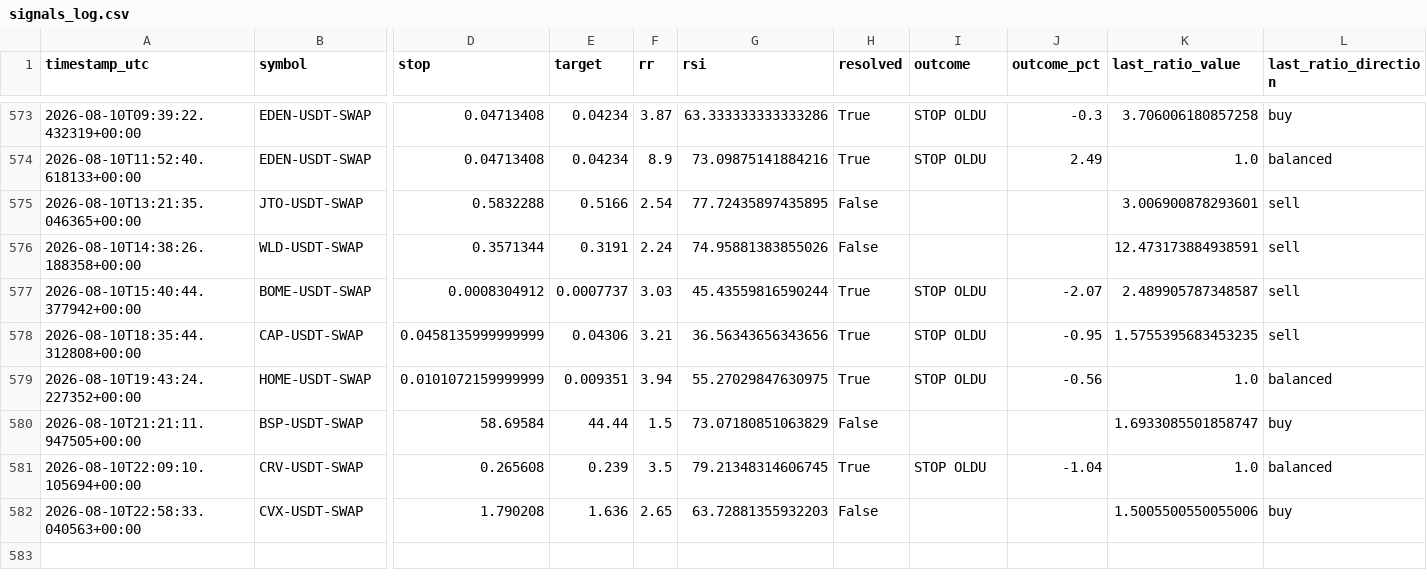
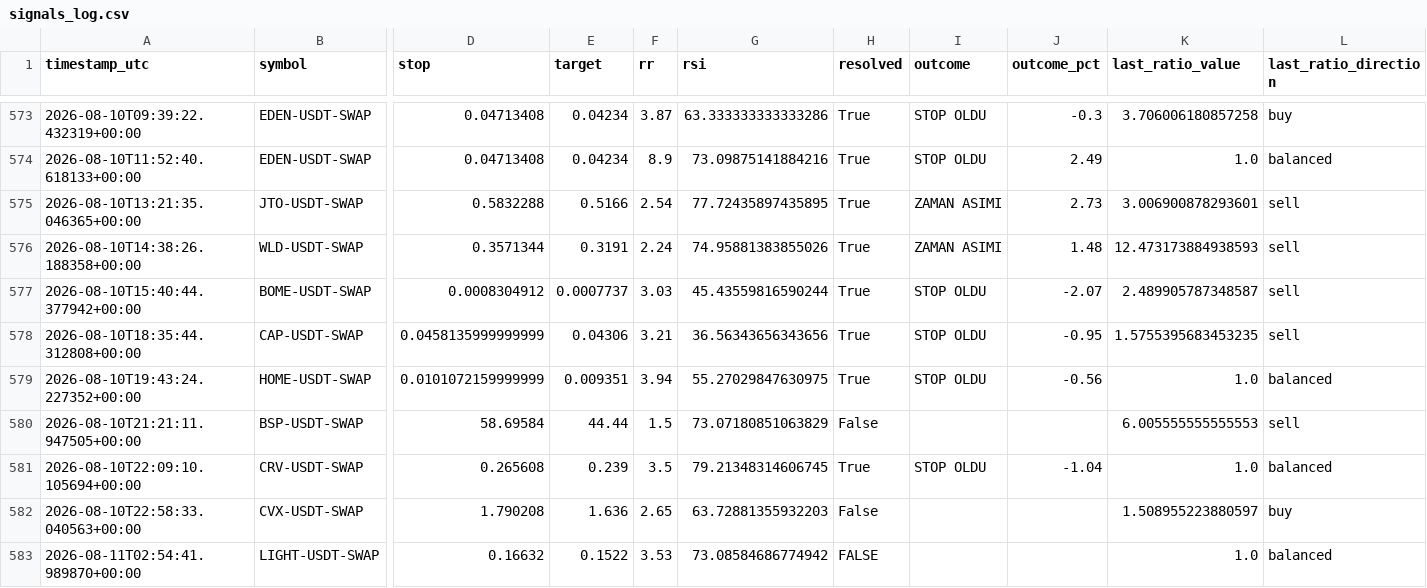
Before and after one commit to beceriksi/pailesortbulan, a CSV file: signals_log.csv, drawn as a sheet; only a part is shown, gaps mark what is left out; rows hold the shown columns only; the diff names each change by its address in the sheet, - before the commit and + after, or states it on an @@ line.

```diff
--- a/signals_log.csv
+++ b/signals_log.csv
-H575:H576 (resolved): False
+H575:H576 (resolved): True
-I575:I576 (outcome): (empty)
+I575:I576 (outcome): ZAMAN ASIMI
-J575 (outcome_pct): (empty)
+J575 (outcome_pct): 2.73
-J576 (outcome_pct): (empty)
+J576 (outcome_pct): 1.48
-K576 (last_ratio_value): 12.473173884938591
+K576 (last_ratio_value): 12.473173884938593
-K580 (last_ratio_value): 1.6933085501858747
+K580 (last_ratio_value): 6.005555555555553
-L580 (last_ratio_direction): buy
+L580 (last_ratio_direction): sell
-K582 (last_ratio_value): 1.5005500550055006
+K582 (last_ratio_value): 1.508955223880597
+row 583: 2026-08-11T02:54:41.989870+00:00 | LIGHT-USDT-SWAP | 0.16632 | 0.1522 | 3.53 | 73.08584686774942 | FALSE |  |  | 1.0 | balanced
```
